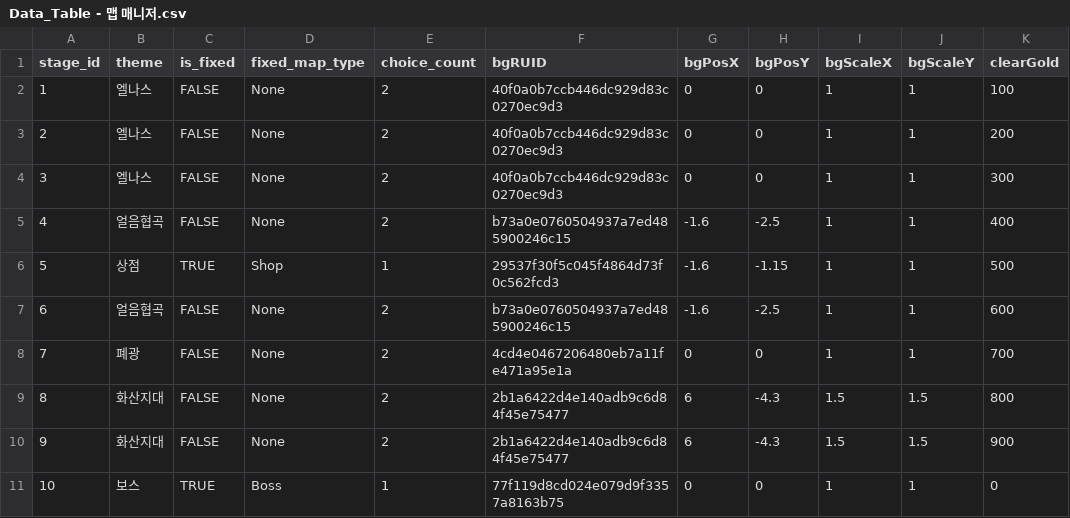
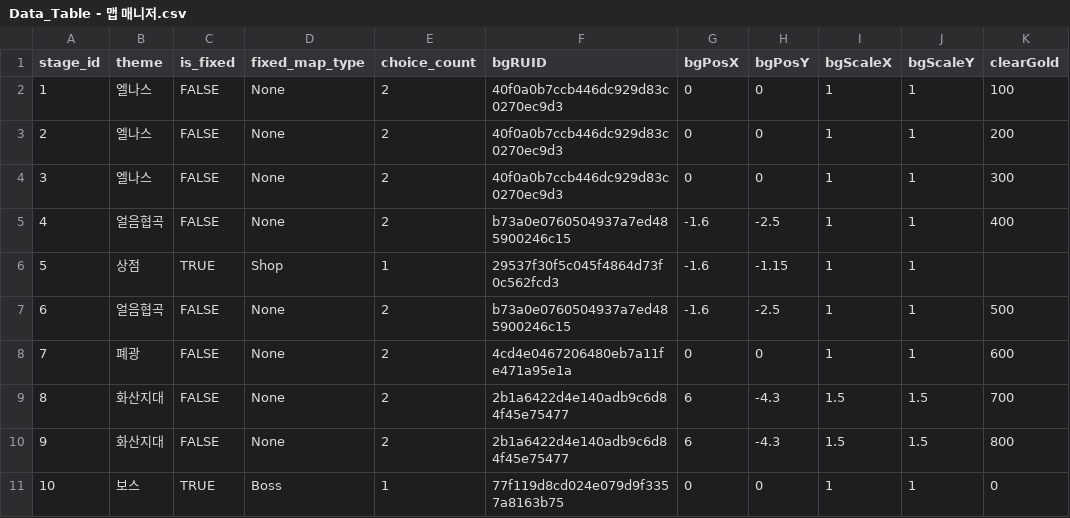
Before and after one commit to tigerlow0723-blip/MapleWorld, a CSV file: Lucky_Backpack/RootDesk/MyDesk/DataSet/Data_Table - 맵 매니저.csv, drawn as a sheet.

```diff
--- a/Lucky_Backpack/RootDesk/MyDesk/DataSet/Data_Table - 맵 매니저.csv
+++ b/Lucky_Backpack/RootDesk/MyDesk/DataSet/Data_Table - 맵 매니저.csv
@@ -5,7 +5,7 @@
 4,얼음협곡,FALSE,None,2,b73a0e0760504937a7ed485900246c15,-1.6,-2.5,1,1,400
-5,상점,TRUE,Shop,1,29537f30f5c045f4864d73f0c562fcd3,-1.6,-1.15,1,1,500
-6,얼음협곡,FALSE,None,2,b73a0e0760504937a7ed485900246c15,-1.6,-2.5,1,1,600
-7,폐광,FALSE,None,2,4cd4e0467206480eb7a11fe471a95e1a,0,0,1,1,700
-8,화산지대,FALSE,None,2,2b1a6422d4e140adb9c6d84f45e75477,6,-4.3,1.5,1.5,800
-9,화산지대,FALSE,None,2,2b1a6422d4e140adb9c6d84f45e75477,6,-4.3,1.5,1.5,900
+5,상점,TRUE,Shop,1,29537f30f5c045f4864d73f0c562fcd3,-1.6,-1.15,1,1,
+6,얼음협곡,FALSE,None,2,b73a0e0760504937a7ed485900246c15,-1.6,-2.5,1,1,500
+7,폐광,FALSE,None,2,4cd4e0467206480eb7a11fe471a95e1a,0,0,1,1,600
+8,화산지대,FALSE,None,2,2b1a6422d4e140adb9c6d84f45e75477,6,-4.3,1.5,1.5,700
+9,화산지대,FALSE,None,2,2b1a6422d4e140adb9c6d84f45e75477,6,-4.3,1.5,1.5,800
 10,보스,TRUE,Boss,1,77f119d8cd024e079d9f3357a8163b75,0,0,1,1,0
```
Also changed, not shown: Lucky_Backpack/RootDesk/MyDesk/DataSet/Data_Table - 전투 몬스터 스폰.csv, 1 other file.
